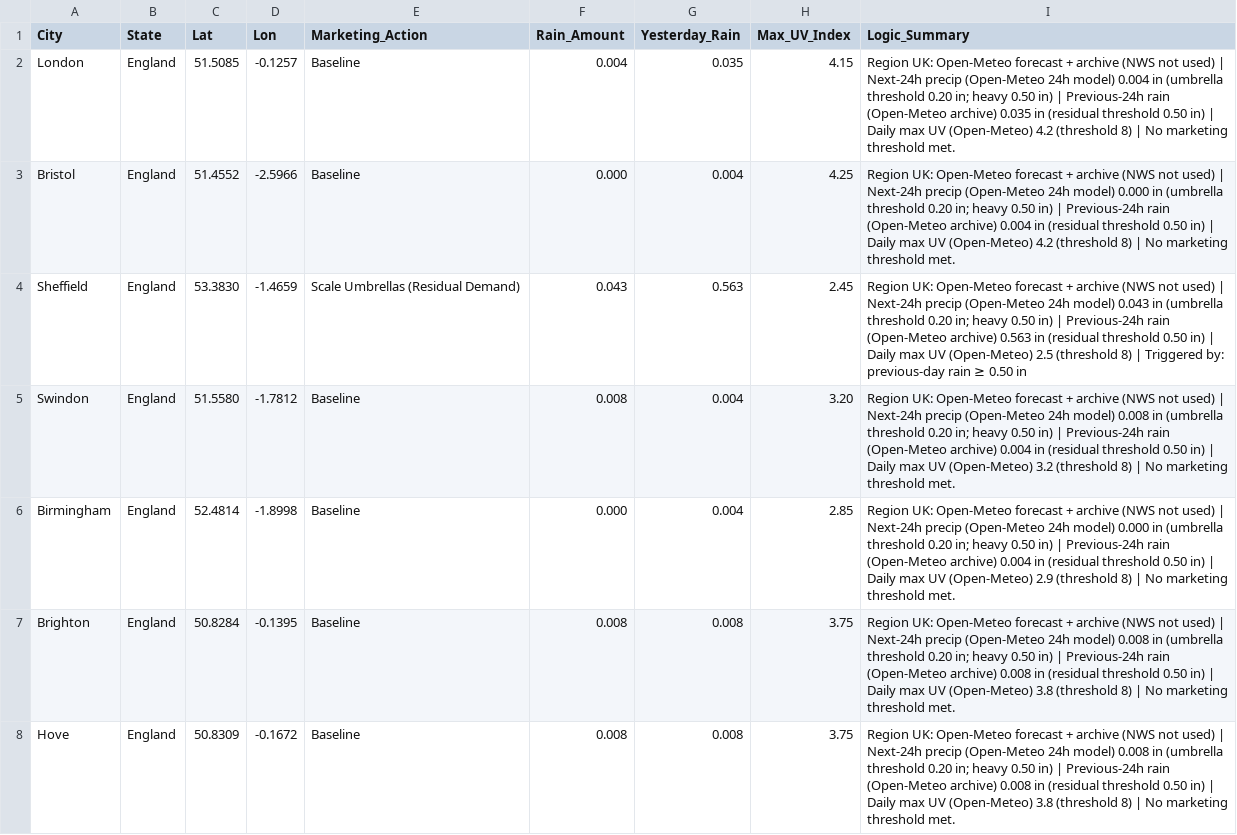
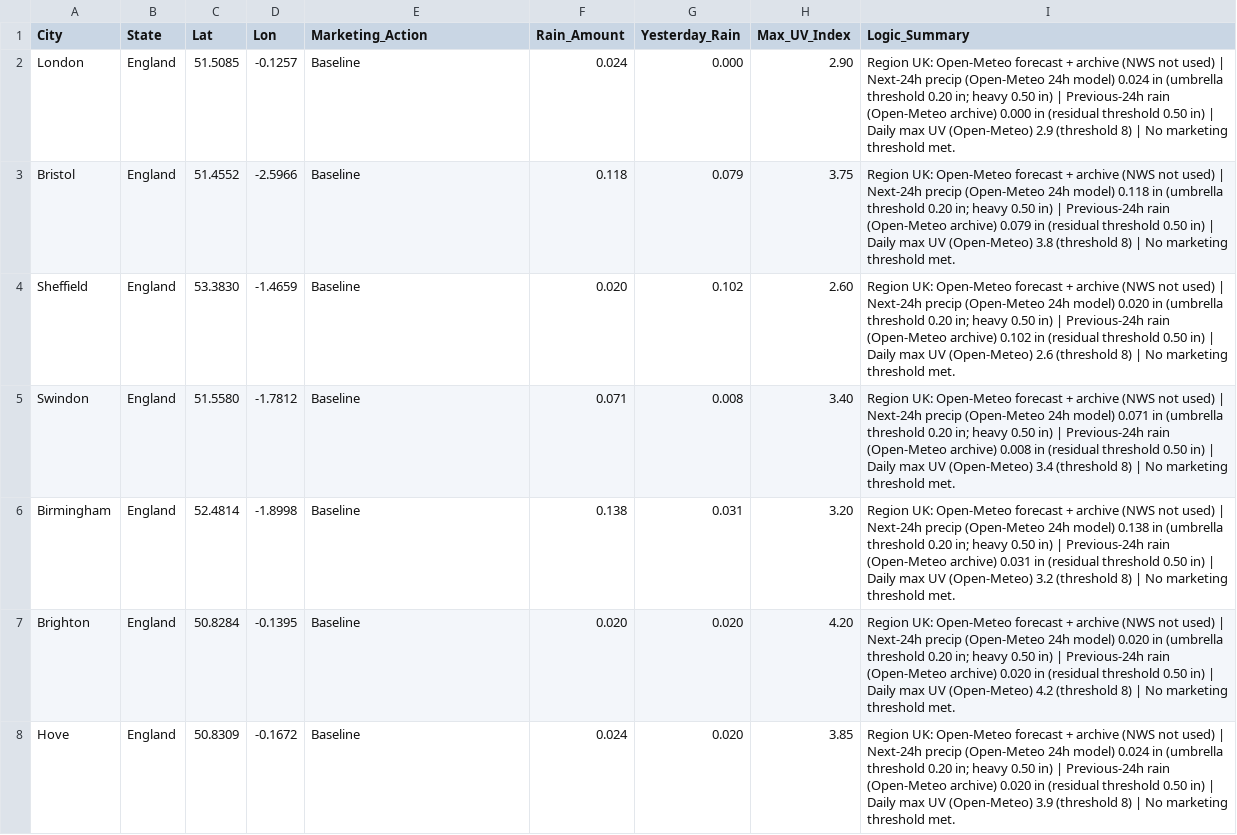
Before and after one commit to mg22mex/marketing-weather-engine, a CSV file: marketing_weather_report_uk.csv, drawn as a sheet; only a part is shown; the diff covers the shown part only.

```diff
--- a/marketing_weather_report_uk.csv
+++ b/marketing_weather_report_uk.csv
@@ -1,8 +1,8 @@
 City,State,Lat,Lon,Marketing_Action,Rain_Amount,Yesterday_Rain,Max_UV_Index,Logic_Summary
-London,England,51.5085,-0.1257,Baseline,0.004,0.035,4.15,Region UK: Open-Meteo forecast + archive (NWS not used) | Next-24h precip (Open-Meteo 24h model) 0.004 in (umbrella threshold 0.20 in; heavy 0.50 in) | Previous-24h rain (Open-Meteo archive) 0.035 in (residual threshold 0.50 in) | Daily max UV (Open-Meteo) 4.2 (threshold 8) | No marketing threshold met.
-Bristol,England,51.4552,-2.5966,Baseline,0.000,0.004,4.25,Region UK: Open-Meteo forecast + archive (NWS not used) | Next-24h precip (Open-Meteo 24h model) 0.000 in (umbrella threshold 0.20 in; heavy 0.50 in) | Previous-24h rain (Open-Meteo archive) 0.004 in (residual threshold 0.50 in) | Daily max UV (Open-Meteo) 4.2 (threshold 8) | No marketing threshold met.
-Sheffield,England,53.3830,-1.4659,Scale Umbrellas (Residual Demand),0.043,0.563,2.45,Region UK: Open-Meteo forecast + archive (NWS not used) | Next-24h precip (Open-Meteo 24h model) 0.043 in (umbrella threshold 0.20 in; heavy 0.50 in) | Previous-24h rain (Open-Meteo archive) 0.563 in (residual threshold 0.50 in) | Daily max UV (Open-Meteo) 2.5 (threshold 8) | Triggered by: previous-day rain ≥ 0.50 in
-Swindon,England,51.5580,-1.7812,Baseline,0.008,0.004,3.20,Region UK: Open-Meteo forecast + archive (NWS not used) | Next-24h precip (Open-Meteo 24h model) 0.008 in (umbrella threshold 0.20 in; heavy 0.50 in) | Previous-24h rain (Open-Meteo archive) 0.004 in (residual threshold 0.50 in) | Daily max UV (Open-Meteo) 3.2 (threshold 8) | No marketing threshold met.
-Birmingham,England,52.4814,-1.8998,Baseline,0.000,0.004,2.85,Region UK: Open-Meteo forecast + archive (NWS not used) | Next-24h precip (Open-Meteo 24h model) 0.000 in (umbrella threshold 0.20 in; heavy 0.50 in) | Previous-24h rain (Open-Meteo archive) 0.004 in (residual threshold 0.50 in) | Daily max UV (Open-Meteo) 2.9 (threshold 8) | No marketing threshold met.
-Brighton,England,50.8284,-0.1395,Baseline,0.008,0.008,3.75,Region UK: Open-Meteo forecast + archive (NWS not used) | Next-24h precip (Open-Meteo 24h model) 0.008 in (umbrella threshold 0.20 in; heavy 0.50 in) | Previous-24h rain (Open-Meteo archive) 0.008 in (residual threshold 0.50 in) | Daily max UV (Open-Meteo) 3.8 (threshold 8) | No marketing threshold met.
-Hove,England,50.8309,-0.1672,Baseline,0.008,0.008,3.75,Region UK: Open-Meteo forecast + archive (NWS not used) | Next-24h precip (Open-Meteo 24h model) 0.008 in (umbrella threshold 0.20 in; heavy 0.50 in) | Previous-24h rain (Open-Meteo archive) 0.008 in (residual threshold 0.50 in) | Daily max UV (Open-Meteo) 3.8 (threshold 8) | No marketing threshold met.
+London,England,51.5085,-0.1257,Baseline,0.024,0.000,2.90,Region UK: Open-Meteo forecast + archive (NWS not used) | Next-24h precip (Open-Meteo 24h model) 0.024 in (umbrella threshold 0.20 in; heavy 0.50 in) | Previous-24h rain (Open-Meteo archive) 0.000 in (residual threshold 0.50 in) | Daily max UV (Open-Meteo) 2.9 (threshold 8) | No marketing threshold met.
+Bristol,England,51.4552,-2.5966,Baseline,0.118,0.079,3.75,Region UK: Open-Meteo forecast + archive (NWS not used) | Next-24h precip (Open-Meteo 24h model) 0.118 in (umbrella threshold 0.20 in; heavy 0.50 in) | Previous-24h rain (Open-Meteo archive) 0.079 in (residual threshold 0.50 in) | Daily max UV (Open-Meteo) 3.8 (threshold 8) | No marketing threshold met.
+Sheffield,England,53.3830,-1.4659,Baseline,0.020,0.102,2.60,Region UK: Open-Meteo forecast + archive (NWS not used) | Next-24h precip (Open-Meteo 24h model) 0.020 in (umbrella threshold 0.20 in; heavy 0.50 in) | Previous-24h rain (Open-Meteo archive) 0.102 in (residual threshold 0.50 in) | Daily max UV (Open-Meteo) 2.6 (threshold 8) | No marketing threshold met.
+Swindon,England,51.5580,-1.7812,Baseline,0.071,0.008,3.40,Region UK: Open-Meteo forecast + archive (NWS not used) | Next-24h precip (Open-Meteo 24h model) 0.071 in (umbrella threshold 0.20 in; heavy 0.50 in) | Previous-24h rain (Open-Meteo archive) 0.008 in (residual threshold 0.50 in) | Daily max UV (Open-Meteo) 3.4 (threshold 8) | No marketing threshold met.
+Birmingham,England,52.4814,-1.8998,Baseline,0.138,0.031,3.20,Region UK: Open-Meteo forecast + archive (NWS not used) | Next-24h precip (Open-Meteo 24h model) 0.138 in (umbrella threshold 0.20 in; heavy 0.50 in) | Previous-24h rain (Open-Meteo archive) 0.031 in (residual threshold 0.50 in) | Daily max UV (Open-Meteo) 3.2 (threshold 8) | No marketing threshold met.
+Brighton,England,50.8284,-0.1395,Baseline,0.020,0.020,4.20,Region UK: Open-Meteo forecast + archive (NWS not used) | Next-24h precip (Open-Meteo 24h model) 0.020 in (umbrella threshold 0.20 in; heavy 0.50 in) | Previous-24h rain (Open-Meteo archive) 0.020 in (residual threshold 0.50 in) | Daily max UV (Open-Meteo) 4.2 (threshold 8) | No marketing threshold met.
+Hove,England,50.8309,-0.1672,Baseline,0.024,0.020,3.85,Region UK: Open-Meteo forecast + archive (NWS not used) | Next-24h precip (Open-Meteo 24h model) 0.024 in (umbrella threshold 0.20 in; heavy 0.50 in) | Previous-24h rain (Open-Meteo archive) 0.020 in (residual threshold 0.50 in) | Daily max UV (Open-Meteo) 3.9 (threshold 8) | No marketing threshold met.
```
Also changed, not shown: 102 edited cells elsewhere in this file, marketing_weather_report_can.csv, marketing_weather_report_us.csv.
